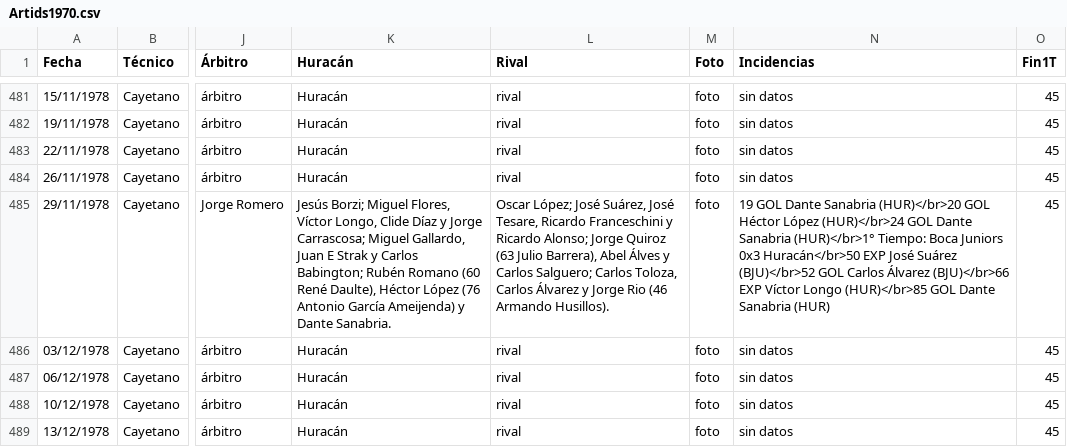
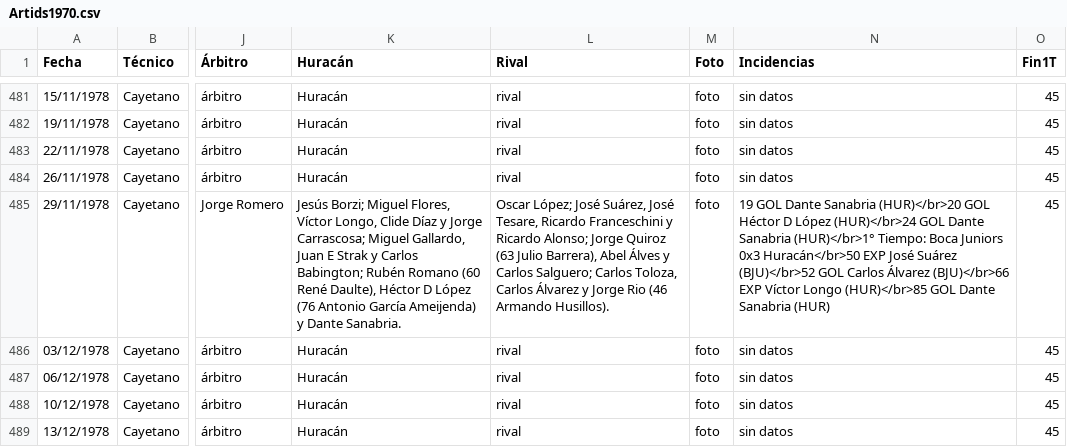
Before and after one commit to globopedia/Artids, a CSV file: Artids1970.csv, drawn as a sheet; only a part is shown, gaps mark what is left out; the diff names each change by its address in the sheet, - before the commit and + after, or states it on an @@ line.

Commit message:
Update Artids1970.csv

```diff
--- a/Artids1970.csv
+++ b/Artids1970.csv
-K485 (Huracán): …Daulte), Héctor López (76…
+K485 (Huracán): …Daulte), Héctor D López (76…
-N485 (Incidencias): …GOL Héctor López (HUR)</br>24…
+N485 (Incidencias): …GOL Héctor D López (HUR)</br>24…
```
